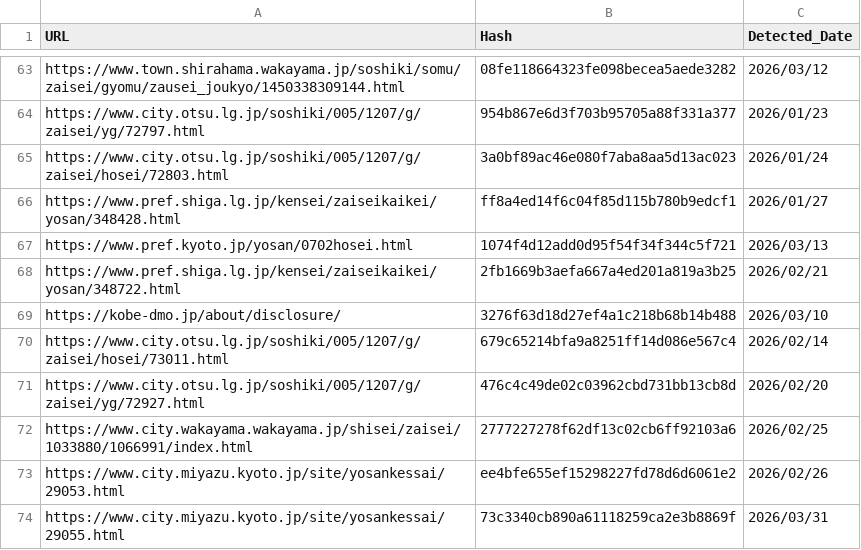
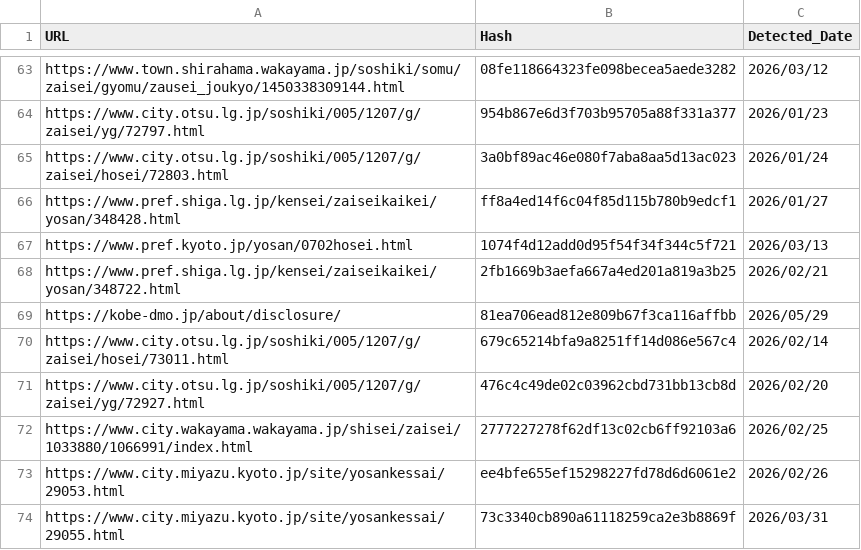
Before and after one commit to 127ytko/kanko-budget, a CSV file: processed_history.csv, drawn as a sheet; only a part is shown, gaps mark what is left out.

```diff
--- a/processed_history.csv
+++ b/processed_history.csv
@@ -68,3 +68,3 @@ https://www.pref.kyoto.jp/yosan/0702hosei.html,1074f4d12add0d95f54f34f344c5f721,
 https://www.pref.shiga.lg.jp/kensei/zaiseikaikei/yosan/348722.html,2fb1669b3aefa667a4ed201a819a3b25,2026/02/21
-https://kobe-dmo.jp/about/disclosure/,3276f63d18d27ef4a1c218b68b14b488,2026/03/10
+https://kobe-dmo.jp/about/disclosure/,81ea706ead812e809b67f3ca116affbb,2026/05/29
 https://www.city.otsu.lg.jp/soshiki/005/1207/g/zaisei/hosei/73011.html,679c65214bfa9a8251ff14d086e567c4,2026/02/14
```
Also changed, not shown: multi_municipality_budget_analysis.csv, 2 other files.
